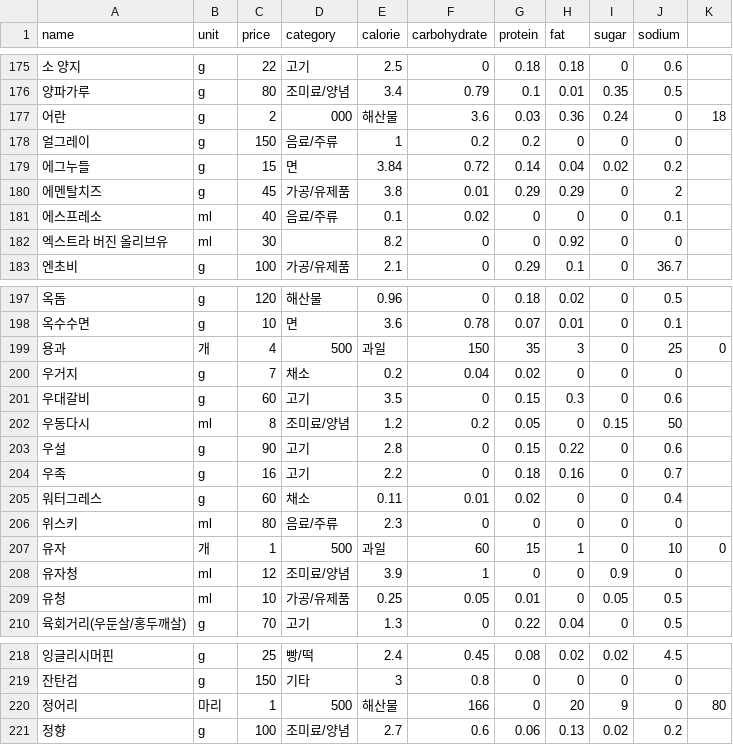
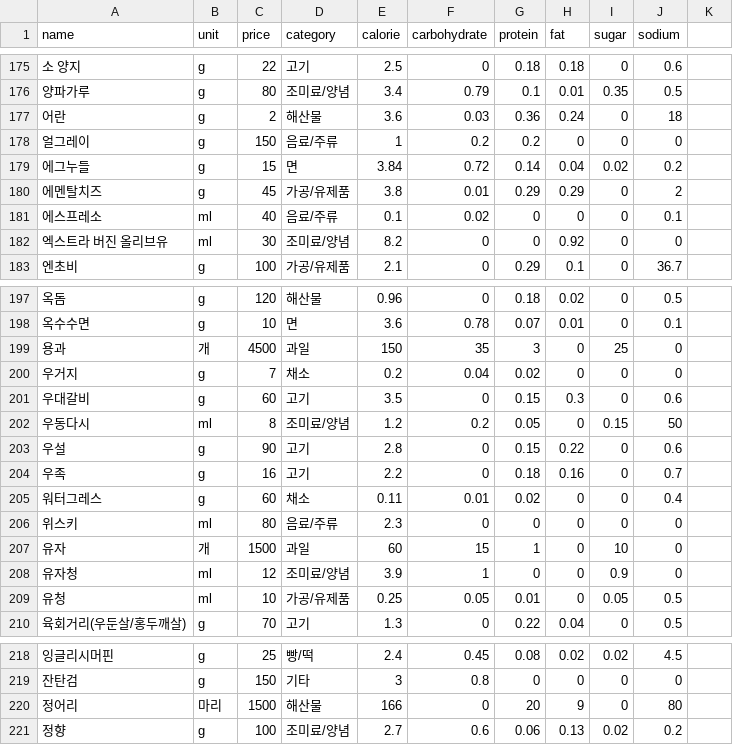
Before and after one commit to Haemeok/Haemeok-backend, a CSV file: src/main/resources/units2.csv, drawn as a sheet; only a part is shown, gaps mark what is left out; the diff covers the shown part only.

```diff
--- a/src/main/resources/units2.csv
+++ b/src/main/resources/units2.csv
@@ -176,3 +176,3 @@ name,unit,price,category,calorie,carbohydrate,protein,fat,sugar,sodium
 양파가루,g,80,조미료/양념,3.4,0.79,0.1,0.01,0.35,0.5
-어란,g,2,000,해산물,3.6,0.03,0.36,0.24,0,18
+어란,g,2,해산물,3.6,0.03,0.36,0.24,0,18
 얼그레이,g,150,음료/주류,1,0.2,0.2,0,0,0
@@ -181,3 +181,3 @@ name,unit,price,category,calorie,carbohydrate,protein,fat,sugar,sodium
 에스프레소,ml,40,음료/주류,0.1,0.02,0,0,0,0.1
-엑스트라 버진 올리브유,ml,30,,8.2,0,0,0.92,0,0
+엑스트라 버진 올리브유,ml,30,조미료/양념,8.2,0,0,0.92,0,0
 엔초비,g,100,가공/유제품,2.1,0,0.29,0.1,0,36.7
@@ -198,3 +198,3 @@ name,unit,price,category,calorie,carbohydrate,protein,fat,sugar,sodium
 옥수수면,g,10,면,3.6,0.78,0.07,0.01,0,0.1
-용과,개,4,500,과일,150,35,3,0,25,0
+용과,개,4500,과일,150,35,3,0,25,0
 우거지,g,7,채소,0.2,0.04,0.02,0,0,0
@@ -206,3 +206,3 @@ name,unit,price,category,calorie,carbohydrate,protein,fat,sugar,sodium
 위스키,ml,80,음료/주류,2.3,0,0,0,0,0
-유자,개,1,500,과일,60,15,1,0,10,0
+유자,개,1500,과일,60,15,1,0,10,0
 유자청,ml,12,조미료/양념,3.9,1,0,0,0.9,0
@@ -219,3 +219,3 @@ name,unit,price,category,calorie,carbohydrate,protein,fat,sugar,sodium
 잔탄검,g,150,기타,3,0.8,0,0,0,0
-정어리,마리,1,500,해산물,166,0,20,9,0,80
+정어리,마리,1500,해산물,166,0,20,9,0,80
 정향,g,100,조미료/양념,2.7,0.6,0.06,0.13,0.02,0.2
```
Also changed, not shown: 127 edited cells elsewhere in this file, src/main/resources/units.csv.
